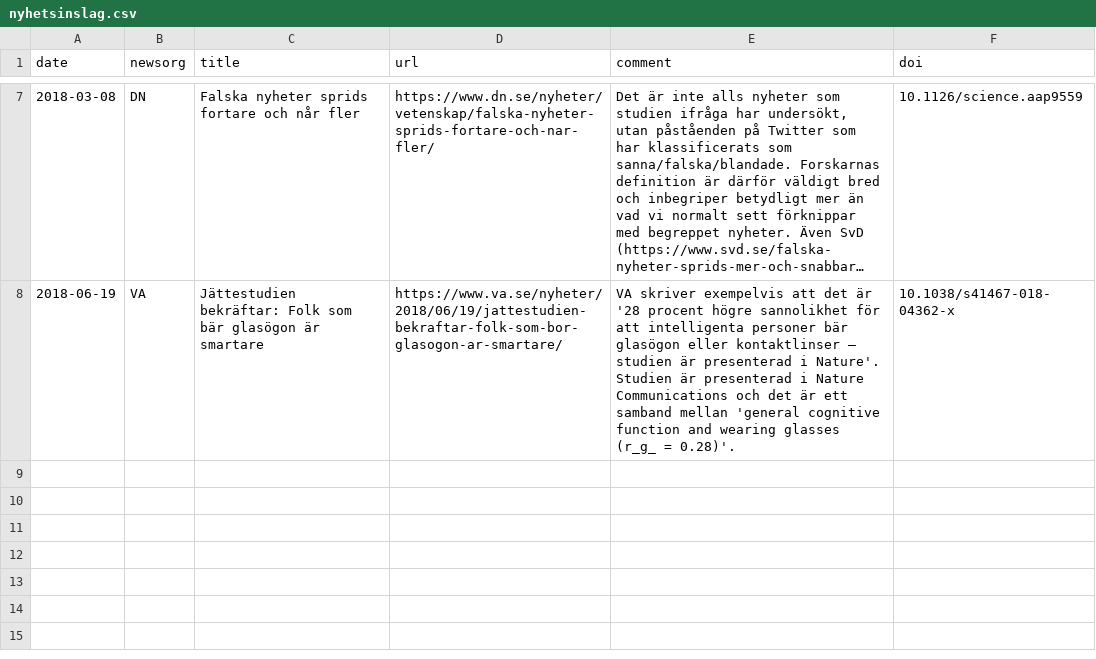
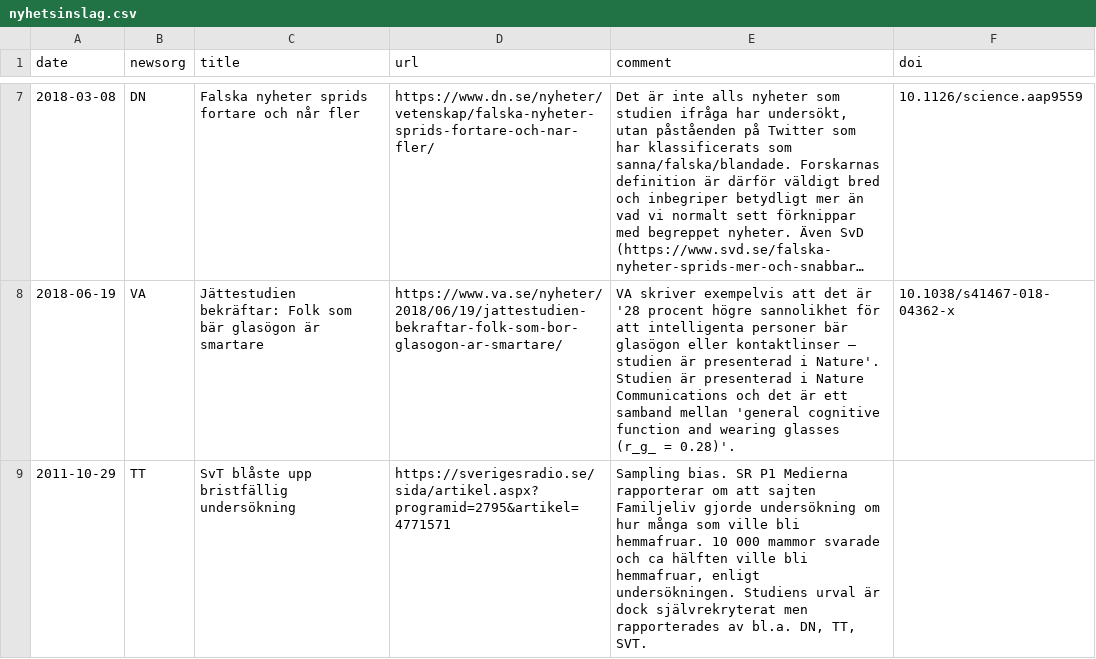
Before and after one commit to peterdalle/vetenskapsnyheter, a CSV file: nyhetsinslag.csv, drawn as a sheet; only a part is shown, gaps mark what is left out; long unchanged cells end in ….

Commit message:
+Familjeliv

```diff
--- a/nyhetsinslag.csv
+++ b/nyhetsinslag.csv
@@ -8 +8,2 @@ date,newsorg,title,url,comment,doi
 2018-06-19,"VA","Jättestudien bekräftar: Folk som bär glasögon är smartare","https://www.va.se/nyheter/2018/06/19/jattestudien-bekraftar-folk-som-bor-glasogon-ar-smartare/","VA skriver exempelvis att det är '28 procent högre sannolikhet för att intelligenta personer bär glasögon eller kontaktlinser – studien är presenterad i Nature'. Studien är presenterad i Nature Communications och det är ett samband mellan 'general cognitive function and wearing glasses (r_g_ = 0.28)'.","10.1038/s41467-018-04362-x"
+2011-10-29,"TT","SvT blåste upp bristfällig undersökning","https://sverigesradio.se/sida/artikel.aspx?programid=2795&artikel=4771571","Sampling bias. SR P1 Medierna rapporterar om att sajten Familjeliv gjorde undersökning om hur många som ville bli hemmafruar. 10 000 mammor svarade och ca hälften ville bli hemmafruar, enligt undersökningen. Studiens urval är dock självrekryterat men rapporterades av bl.a. DN, TT, SVT.",""
```
